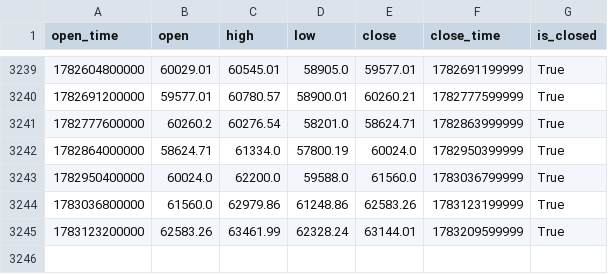
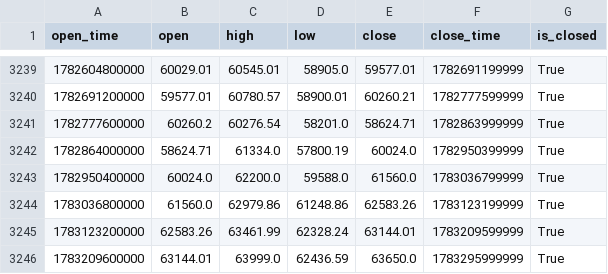
Before and after one commit to Rovikin/web, a CSV file: chart/btcusdt_1d.csv, drawn as a sheet; only a part is shown, gaps mark what is left out.

```diff
--- a/chart/btcusdt_1d.csv
+++ b/chart/btcusdt_1d.csv
@@ -3245 +3245,2 @@ open_time,open,high,low,close,close_time,is_closed
 1783123200000,62583.26,63461.99,62328.24,63144.01,1783209599999,True
+1783209600000,63144.01,63999.0,62436.59,63650.0,1783295999999,True
```
Also changed, not shown: chart/dogeusdt_1d.csv, chart/ethusdt_1d.csv, 15 other files.
